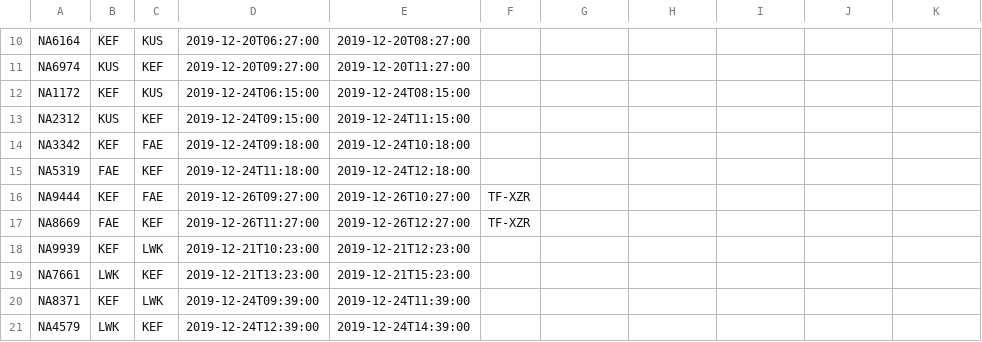
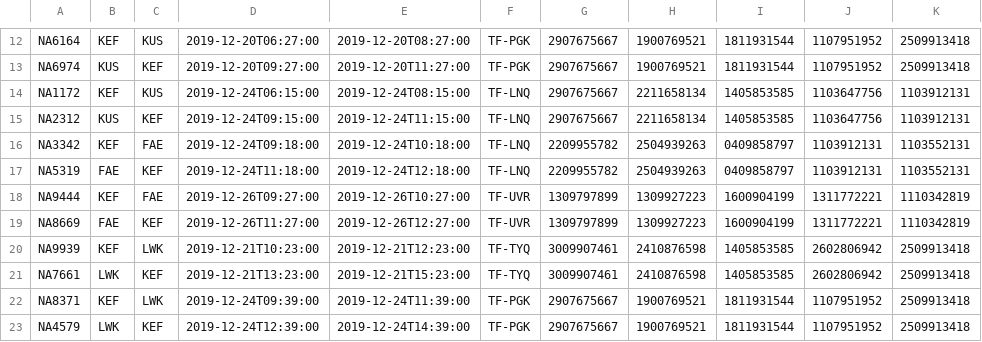
Before and after one commit to fridriks19/Final_programing_assignment1, a CSV file: data/UpcomingFlights.csv, drawn as a sheet; only a part is shown, gaps mark what is left out; addresses are those after the commit; the diff covers the shown part only; the diff names each change by its address in the sheet, - before the commit and + after, or states it on an @@ line.

```diff
--- a/data/UpcomingFlights.csv
+++ b/data/UpcomingFlights.csv
-F12:F13: (empty)
+F12:F13: TF-PGK
-G12:G15: (empty)
+G12:G15: 2907675667
-H12:H13: (empty)
+H12:H13: 1900769521
-I12:I13: (empty)
+I12:I13: 1811931544
-J12:J13: (empty)
+J12:J13: 1107951952
-K12:K13: (empty)
+K12:K13: 2509913418
-F14:F17: (empty)
+F14:F17: TF-LNQ
-H14:H15: (empty)
+H14:H15: 2211658134
-I14:I15: (empty)
+I14:I15: 1405853585
-J14:J15: (empty)
+J14:J15: 1103647756
-K14:K15: (empty)
+K14:K15: 1103912131
-G16:G17: (empty)
+G16:G17: 2209955782
-H16:H17: (empty)
+H16:H17: 2504939263
-I16:I17: (empty)
+I16:I17: 0409858797
-J16:J17: (empty)
+J16:J17: 1103912131
-K16:K17: (empty)
+K16:K17: 1103552131
-F18:F19: TF-XZR
+F18:F19: TF-UVR
-G18:G19: (empty)
+G18:G19: 1309797899
-H18:H19: (empty)
+H18:H19: 1309927223
-I18:I19: (empty)
+I18:I19: 1600904199
-J18:J19: (empty)
+J18:J19: 1311772221
-K18:K19: (empty)
+K18:K19: 1110342819
-F20:F21: (empty)
+F20:F21: TF-TYQ
-G20:G21: (empty)
+G20:G21: 3009907461
-H20:H21: (empty)
+H20:H21: 2410876598
-I20:I21: (empty)
+I20:I21: 1405853585
-J20:J21: (empty)
+J20:J21: 2602806942
-K20:K23: (empty)
+K20:K23: 2509913418
-F22:F23: (empty)
+F22:F23: TF-PGK
-G22:G23: (empty)
+G22:G23: 2907675667
-H22:H23: (empty)
+H22:H23: 1900769521
-I22:I23: (empty)
+I22:I23: 1811931544
-J22:J23: (empty)
+J22:J23: 1107951952
```
Also changed, not shown: 2 added rows and 60 edited cells elsewhere in this file, data/Destination2.csv, 29 other files.
